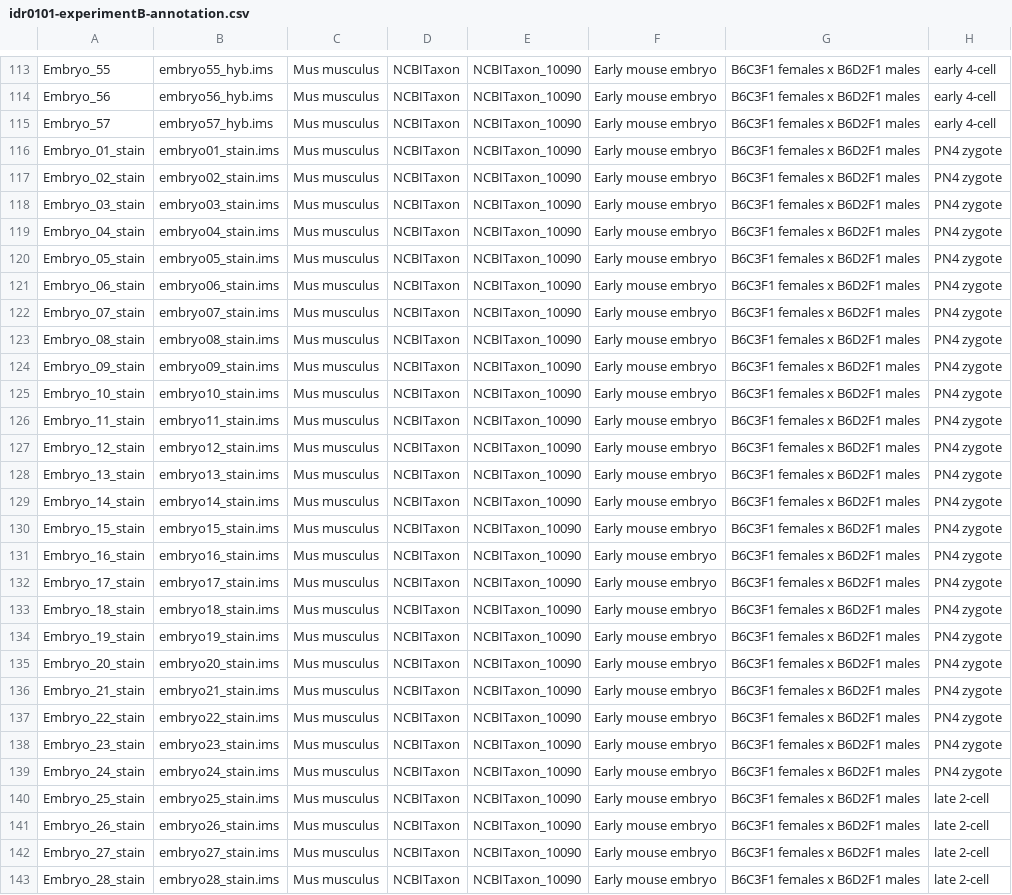
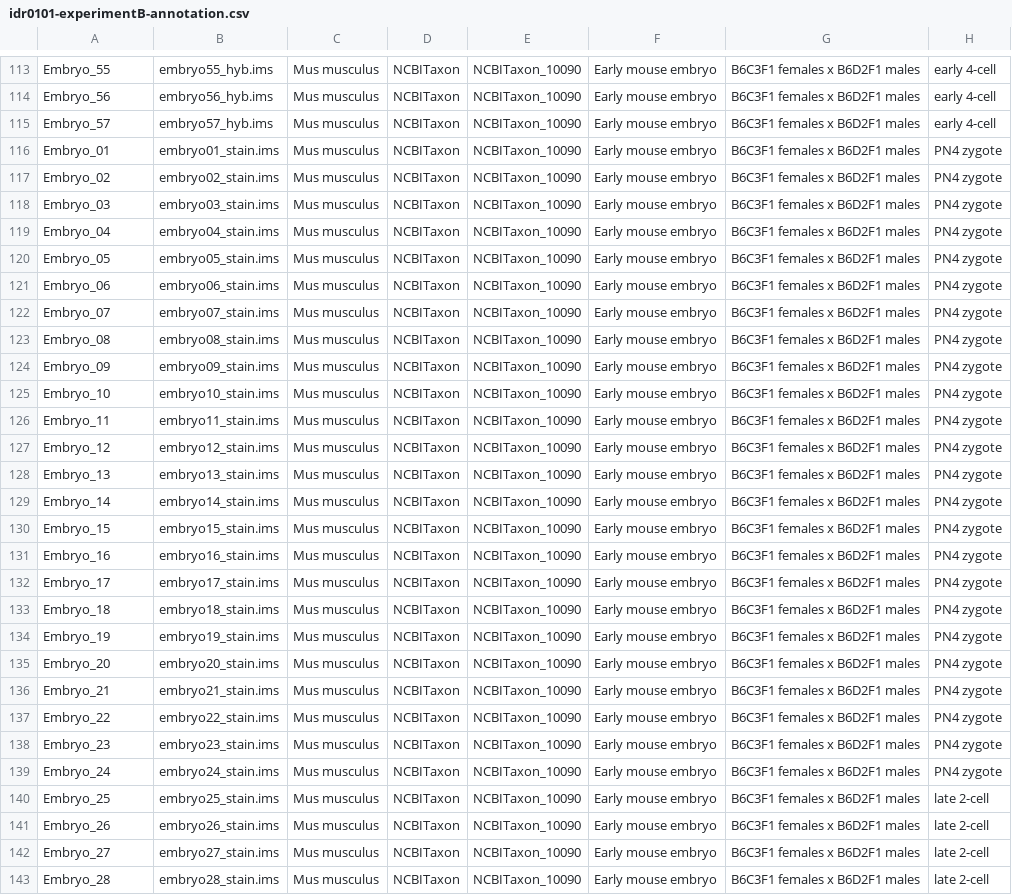
Before and after one commit to IDR/idr0101-payne-insitugenomeseq, a CSV file: experimentB/idr0101-experimentB-annotation.csv, drawn as a sheet; only a part is shown, gaps mark what is left out; the diff covers the shown part only; the diff names each change by its address in the sheet, - before the commit and + after, or states it on an @@ line.

Commit message:
Fix single Embryo_nn Dataset for each embryo, 3 images

```diff
--- a/experimentB/idr0101-experimentB-annotation.csv
+++ b/experimentB/idr0101-experimentB-annotation.csv
-A116: Embryo_01_stain
+A116: Embryo_01
-A117: Embryo_02_stain
+A117: Embryo_02
-A118: Embryo_03_stain
+A118: Embryo_03
-A119: Embryo_04_stain
+A119: Embryo_04
-A120: Embryo_05_stain
+A120: Embryo_05
-A121: Embryo_06_stain
+A121: Embryo_06
-A122: Embryo_07_stain
+A122: Embryo_07
-A123: Embryo_08_stain
+A123: Embryo_08
-A124: Embryo_09_stain
+A124: Embryo_09
-A125: Embryo_10_stain
+A125: Embryo_10
-A126: Embryo_11_stain
+A126: Embryo_11
-A127: Embryo_12_stain
+A127: Embryo_12
-A128: Embryo_13_stain
+A128: Embryo_13
-A129: Embryo_14_stain
+A129: Embryo_14
-A130: Embryo_15_stain
+A130: Embryo_15
-A131: Embryo_16_stain
+A131: Embryo_16
-A132: Embryo_17_stain
+A132: Embryo_17
-A133: Embryo_18_stain
+A133: Embryo_18
-A134: Embryo_19_stain
+A134: Embryo_19
-A135: Embryo_20_stain
+A135: Embryo_20
-A136: Embryo_21_stain
+A136: Embryo_21
-A137: Embryo_22_stain
+A137: Embryo_22
-A138: Embryo_23_stain
+A138: Embryo_23
-A139: Embryo_24_stain
+A139: Embryo_24
-A140: Embryo_25_stain
+A140: Embryo_25
-A141: Embryo_26_stain
+A141: Embryo_26
-A142: Embryo_27_stain
+A142: Embryo_27
-A143: Embryo_28_stain
+A143: Embryo_28
```
Also changed, not shown: 29 edited cells elsewhere in this file, experimentB/idr0101-experimentB-filePaths.tsv.
